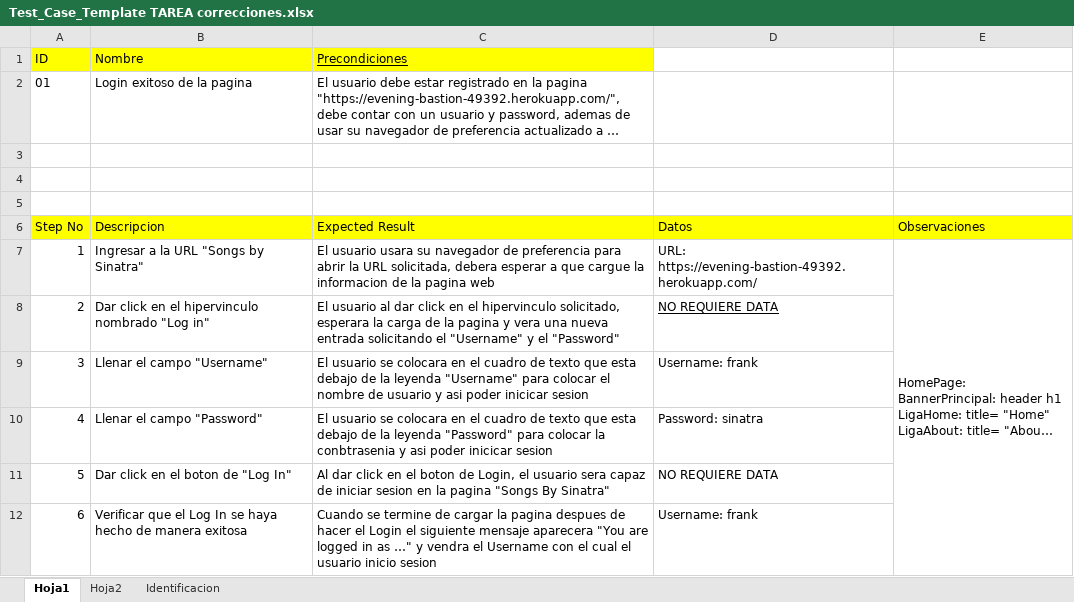
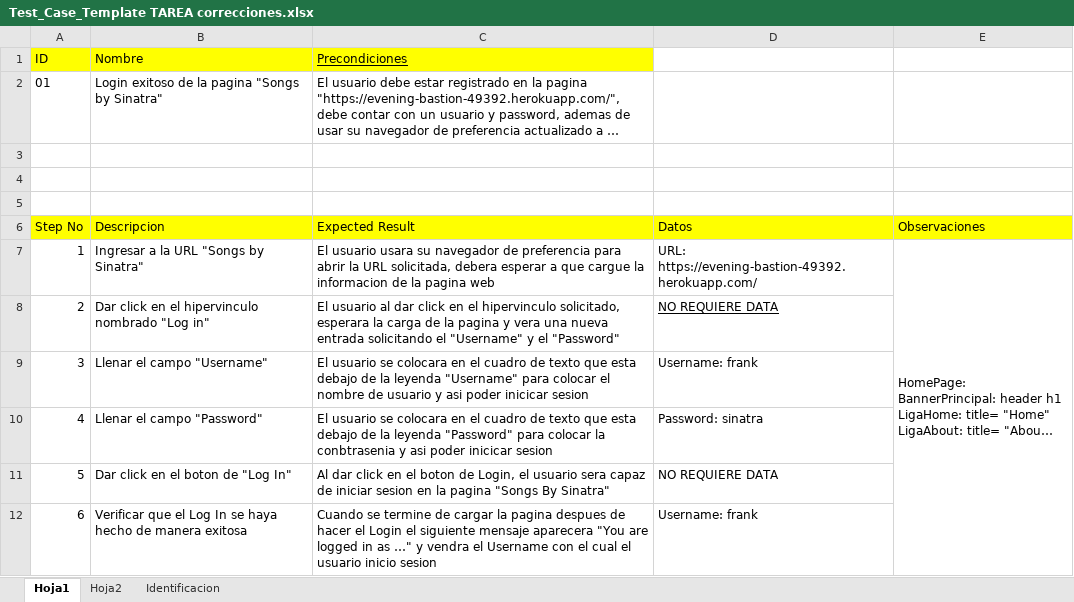
Before and after one commit to MikeItou/intro_automation, an Excel workbook: ejemplos_clase/planning/Test_Case_Template TAREA correcciones.xlsx, sheet Hoja1, drawn as a sheet; long unchanged cells end in …; values as stored, in another font and other column widths than the file's, no borders; the diff names each change by its address in the sheet, - before the commit and + after, or states it on an @@ line.

Commit message:
Se agrega cambio a la tarea y un nuevo archivo de muestra

```diff
--- a/ejemplos_clase/planning/Test_Case_Template TAREA correcciones.xlsx (sheet Hoja1)
+++ b/ejemplos_clase/planning/Test_Case_Template TAREA correcciones.xlsx (sheet Hoja1)
-B2 (Nombre): Login exitoso de la pagina
+B2 (Nombre): Login exitoso de la pagina "Songs by Sinatra"
```
Also changed, not shown: 1 other file.
